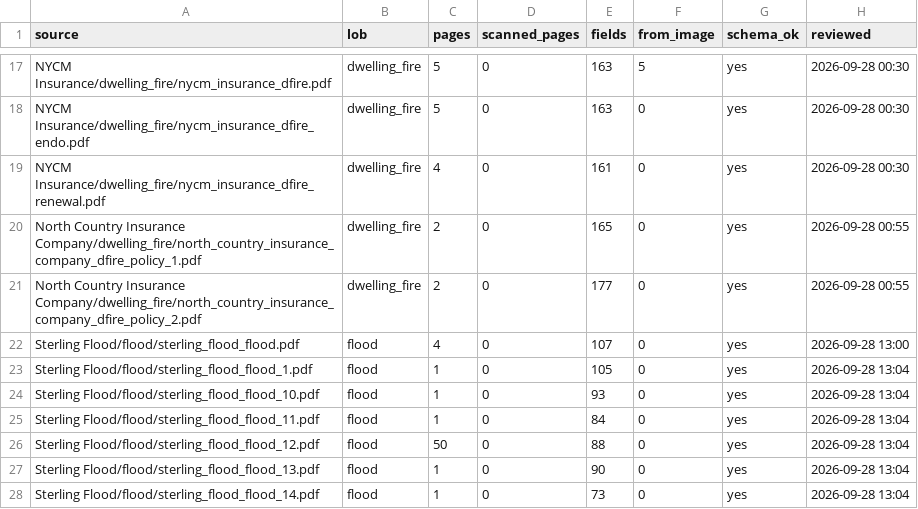
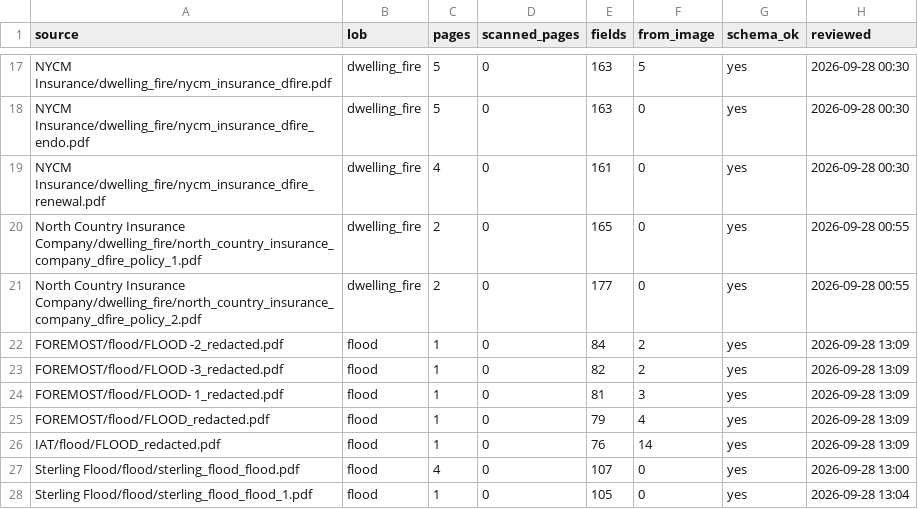
Before and after one commit to Ideas-To-Impacts/synthetic_data, a CSV file: Data/original gold/_review_log.csv, drawn as a sheet; only a part is shown, gaps mark what is left out; the shorter side is filled out with more unchanged rows.

Commit message:
Reviewed gold for FOREMOST and IAT flood

```diff
--- a/Data/original gold/_review_log.csv
+++ b/Data/original gold/_review_log.csv
@@ -21,2 +21,7 @@ North Country Insurance Company/dwelling_fire/north_country_insurance_company_df
 North Country Insurance Company/dwelling_fire/north_country_insurance_company_dfire_policy_2.pdf,dwelling_fire,2,0,177,0,yes,2026-09-28 00:55
+FOREMOST/flood/FLOOD -2_redacted.pdf,flood,1,0,84,2,yes,2026-09-28 13:09
+FOREMOST/flood/FLOOD -3_redacted.pdf,flood,1,0,82,2,yes,2026-09-28 13:09
+FOREMOST/flood/FLOOD- 1_redacted.pdf,flood,1,0,81,3,yes,2026-09-28 13:09
+FOREMOST/flood/FLOOD_redacted.pdf,flood,1,0,79,4,yes,2026-09-28 13:09
+IAT/flood/FLOOD_redacted.pdf,flood,1,0,76,14,yes,2026-09-28 13:09
 Sterling Flood/flood/sterling_flood_flood.pdf,flood,4,0,107,0,yes,2026-09-28 13:00
```
Also changed, not shown: 10 other files.
